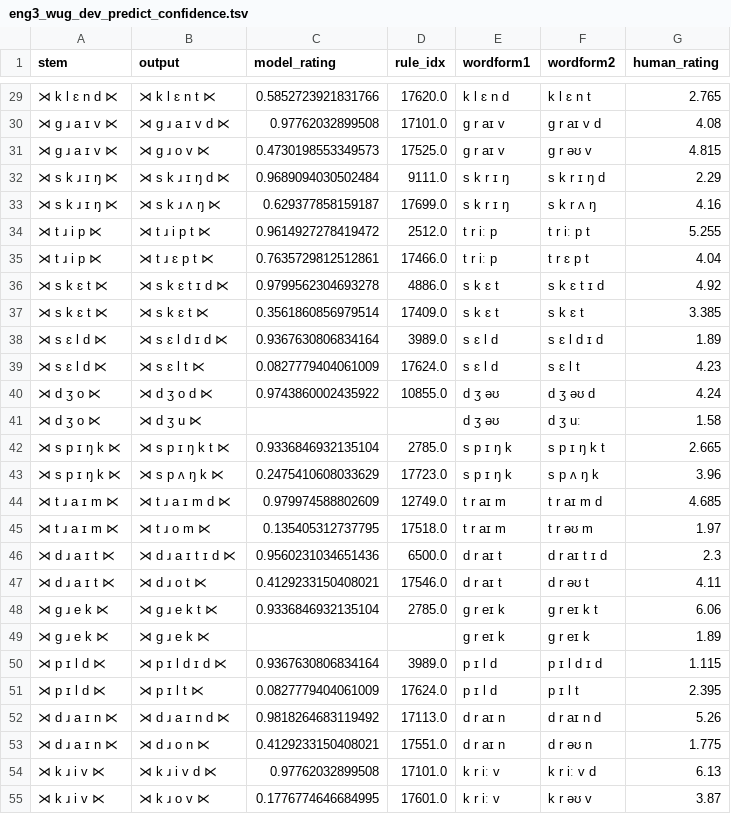
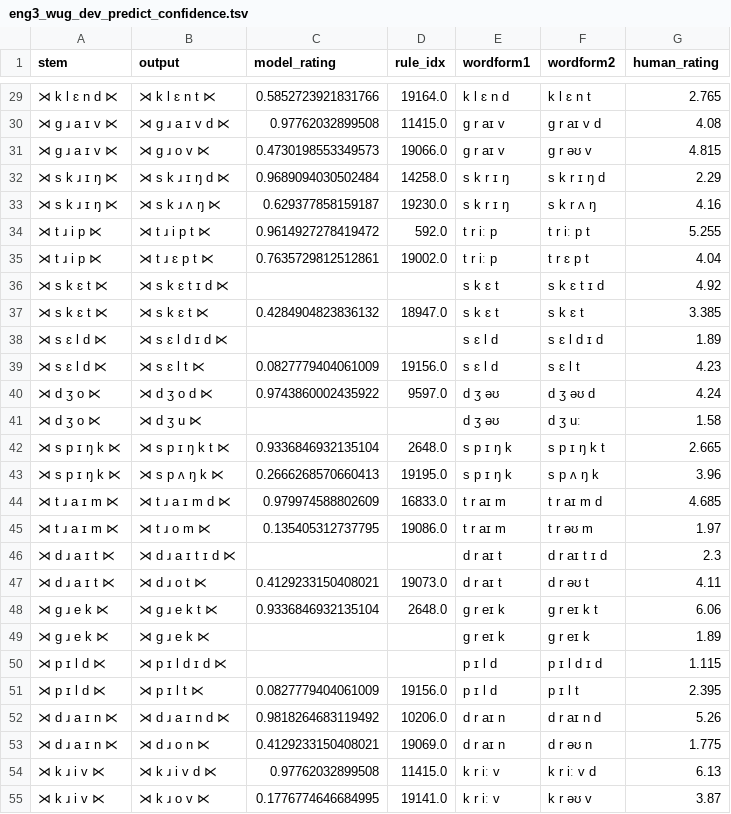
Before and after one commit to colincwilson/mingen, a TSV file: data/eng3_wug_dev_predict_confidence.tsv, drawn as a sheet; only a part is shown, gaps mark what is left out; the diff covers the shown part only.

```diff
--- a/data/eng3_wug_dev_predict_confidence.tsv
+++ b/data/eng3_wug_dev_predict_confidence.tsv
@@ -29,27 +29,27 @@ stem	output	model_rating	rule_idx	wordform1	wordform2	human_rating
-⋊ k l ɛ n d ⋉	⋊ k l ɛ n t ⋉	0.5852723921831766	17620.0	k l ɛ n d	k l ɛ n t	2.765
-⋊ g ɹ a ɪ v ⋉	⋊ g ɹ a ɪ v d ⋉	0.97762032899508	17101.0	g r aɪ v	g r aɪ v d	4.08
-⋊ g ɹ a ɪ v ⋉	⋊ g ɹ o v ⋉	0.4730198553349573	17525.0	g r aɪ v	g r əʊ v	4.815
-⋊ s k ɹ ɪ ŋ ⋉	⋊ s k ɹ ɪ ŋ d ⋉	0.9689094030502484	9111.0	s k r ɪ ŋ	s k r ɪ ŋ d	2.29
-⋊ s k ɹ ɪ ŋ ⋉	⋊ s k ɹ ʌ ŋ ⋉	0.629377858159187	17699.0	s k r ɪ ŋ	s k r ʌ ŋ	4.16
-⋊ t ɹ i p ⋉	⋊ t ɹ i p t ⋉	0.9614927278419472	2512.0	t r iː p	t r iː p t	5.255
-⋊ t ɹ i p ⋉	⋊ t ɹ ɛ p t ⋉	0.7635729812512861	17466.0	t r iː p	t r ɛ p t	4.04
-⋊ s k ɛ t ⋉	⋊ s k ɛ t ɪ d ⋉	0.9799562304693278	4886.0	s k ɛ t	s k ɛ t ɪ d	4.92
-⋊ s k ɛ t ⋉	⋊ s k ɛ t ⋉	0.3561860856979514	17409.0	s k ɛ t	s k ɛ t	3.385
-⋊ s ɛ l d ⋉	⋊ s ɛ l d ɪ d ⋉	0.9367630806834164	3989.0	s ɛ l d	s ɛ l d ɪ d	1.89
-⋊ s ɛ l d ⋉	⋊ s ɛ l t ⋉	0.0827779404061009	17624.0	s ɛ l d	s ɛ l t	4.23
-⋊ d ʒ o ⋉	⋊ d ʒ o d ⋉	0.9743860002435922	10855.0	d ʒ əʊ	d ʒ əʊ d	4.24
+⋊ k l ɛ n d ⋉	⋊ k l ɛ n t ⋉	0.5852723921831766	19164.0	k l ɛ n d	k l ɛ n t	2.765
+⋊ g ɹ a ɪ v ⋉	⋊ g ɹ a ɪ v d ⋉	0.97762032899508	11415.0	g r aɪ v	g r aɪ v d	4.08
+⋊ g ɹ a ɪ v ⋉	⋊ g ɹ o v ⋉	0.4730198553349573	19066.0	g r aɪ v	g r əʊ v	4.815
+⋊ s k ɹ ɪ ŋ ⋉	⋊ s k ɹ ɪ ŋ d ⋉	0.9689094030502484	14258.0	s k r ɪ ŋ	s k r ɪ ŋ d	2.29
+⋊ s k ɹ ɪ ŋ ⋉	⋊ s k ɹ ʌ ŋ ⋉	0.629377858159187	19230.0	s k r ɪ ŋ	s k r ʌ ŋ	4.16
+⋊ t ɹ i p ⋉	⋊ t ɹ i p t ⋉	0.9614927278419472	592.0	t r iː p	t r iː p t	5.255
+⋊ t ɹ i p ⋉	⋊ t ɹ ɛ p t ⋉	0.7635729812512861	19002.0	t r iː p	t r ɛ p t	4.04
+⋊ s k ɛ t ⋉	⋊ s k ɛ t ɪ d ⋉			s k ɛ t	s k ɛ t ɪ d	4.92
+⋊ s k ɛ t ⋉	⋊ s k ɛ t ⋉	0.4284904823836132	18947.0	s k ɛ t	s k ɛ t	3.385
+⋊ s ɛ l d ⋉	⋊ s ɛ l d ɪ d ⋉			s ɛ l d	s ɛ l d ɪ d	1.89
+⋊ s ɛ l d ⋉	⋊ s ɛ l t ⋉	0.0827779404061009	19156.0	s ɛ l d	s ɛ l t	4.23
+⋊ d ʒ o ⋉	⋊ d ʒ o d ⋉	0.9743860002435922	9597.0	d ʒ əʊ	d ʒ əʊ d	4.24
 ⋊ d ʒ o ⋉	⋊ d ʒ u ⋉			d ʒ əʊ	d ʒ uː	1.58
-⋊ s p ɪ ŋ k ⋉	⋊ s p ɪ ŋ k t ⋉	0.9336846932135104	2785.0	s p ɪ ŋ k	s p ɪ ŋ k t	2.665
-⋊ s p ɪ ŋ k ⋉	⋊ s p ʌ ŋ k ⋉	0.2475410608033629	17723.0	s p ɪ ŋ k	s p ʌ ŋ k	3.96
-⋊ t ɹ a ɪ m ⋉	⋊ t ɹ a ɪ m d ⋉	0.979974588802609	12749.0	t r aɪ m	t r aɪ m d	4.685
-⋊ t ɹ a ɪ m ⋉	⋊ t ɹ o m ⋉	0.135405312737795	17518.0	t r aɪ m	t r əʊ m	1.97
-⋊ d ɹ a ɪ t ⋉	⋊ d ɹ a ɪ t ɪ d ⋉	0.9560231034651436	6500.0	d r aɪ t	d r aɪ t ɪ d	2.3
-⋊ d ɹ a ɪ t ⋉	⋊ d ɹ o t ⋉	0.4129233150408021	17546.0	d r aɪ t	d r əʊ t	4.11
-⋊ g ɹ e k ⋉	⋊ g ɹ e k t ⋉	0.9336846932135104	2785.0	g r eɪ k	g r eɪ k t	6.06
+⋊ s p ɪ ŋ k ⋉	⋊ s p ɪ ŋ k t ⋉	0.9336846932135104	2648.0	s p ɪ ŋ k	s p ɪ ŋ k t	2.665
+⋊ s p ɪ ŋ k ⋉	⋊ s p ʌ ŋ k ⋉	0.2666268570660413	19195.0	s p ɪ ŋ k	s p ʌ ŋ k	3.96
+⋊ t ɹ a ɪ m ⋉	⋊ t ɹ a ɪ m d ⋉	0.979974588802609	16833.0	t r aɪ m	t r aɪ m d	4.685
+⋊ t ɹ a ɪ m ⋉	⋊ t ɹ o m ⋉	0.135405312737795	19086.0	t r aɪ m	t r əʊ m	1.97
+⋊ d ɹ a ɪ t ⋉	⋊ d ɹ a ɪ t ɪ d ⋉			d r aɪ t	d r aɪ t ɪ d	2.3
+⋊ d ɹ a ɪ t ⋉	⋊ d ɹ o t ⋉	0.4129233150408021	19073.0	d r aɪ t	d r əʊ t	4.11
+⋊ g ɹ e k ⋉	⋊ g ɹ e k t ⋉	0.9336846932135104	2648.0	g r eɪ k	g r eɪ k t	6.06
 ⋊ g ɹ e k ⋉	⋊ g ɹ e k ⋉			g r eɪ k	g r eɪ k	1.89
-⋊ p ɪ l d ⋉	⋊ p ɪ l d ɪ d ⋉	0.9367630806834164	3989.0	p ɪ l d	p ɪ l d ɪ d	1.115
-⋊ p ɪ l d ⋉	⋊ p ɪ l t ⋉	0.0827779404061009	17624.0	p ɪ l d	p ɪ l t	2.395
-⋊ d ɹ a ɪ n ⋉	⋊ d ɹ a ɪ n d ⋉	0.9818264683119492	17113.0	d r aɪ n	d r aɪ n d	5.26
-⋊ d ɹ a ɪ n ⋉	⋊ d ɹ o n ⋉	0.4129233150408021	17551.0	d r aɪ n	d r əʊ n	1.775
-⋊ k ɹ i v ⋉	⋊ k ɹ i v d ⋉	0.97762032899508	17101.0	k r iː v	k r iː v d	6.13
-⋊ k ɹ i v ⋉	⋊ k ɹ o v ⋉	0.1776774646684995	17601.0	k r iː v	k r əʊ v	3.87
+⋊ p ɪ l d ⋉	⋊ p ɪ l d ɪ d ⋉			p ɪ l d	p ɪ l d ɪ d	1.115
+⋊ p ɪ l d ⋉	⋊ p ɪ l t ⋉	0.0827779404061009	19156.0	p ɪ l d	p ɪ l t	2.395
+⋊ d ɹ a ɪ n ⋉	⋊ d ɹ a ɪ n d ⋉	0.9818264683119492	10206.0	d r aɪ n	d r aɪ n d	5.26
+⋊ d ɹ a ɪ n ⋉	⋊ d ɹ o n ⋉	0.4129233150408021	19069.0	d r aɪ n	d r əʊ n	1.775
+⋊ k ɹ i v ⋉	⋊ k ɹ i v d ⋉	0.97762032899508	11415.0	k r iː v	k r iː v d	6.13
+⋊ k ɹ i v ⋉	⋊ k ɹ o v ⋉	0.1776774646684995	19141.0	k r iː v	k r əʊ v	3.87
```
Also changed, not shown: 149 edited cells elsewhere in this file, data/eng3_dat_train.tsv, data/eng3_rules_base.tsv, 7 other files.
